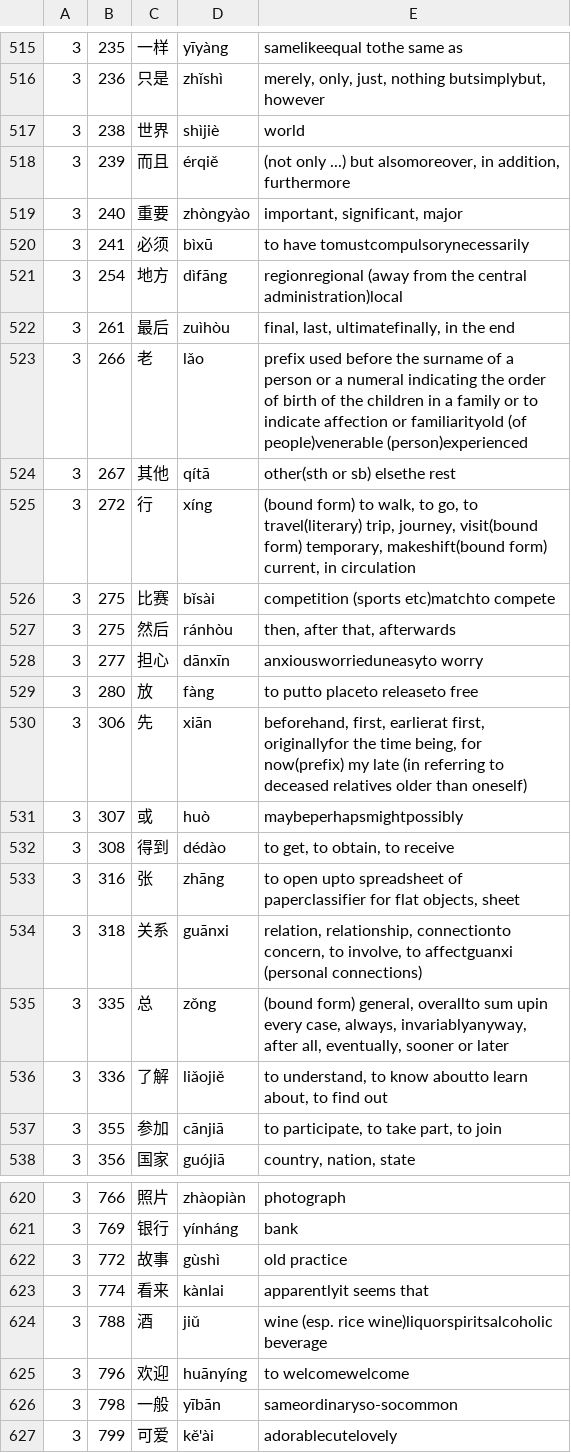
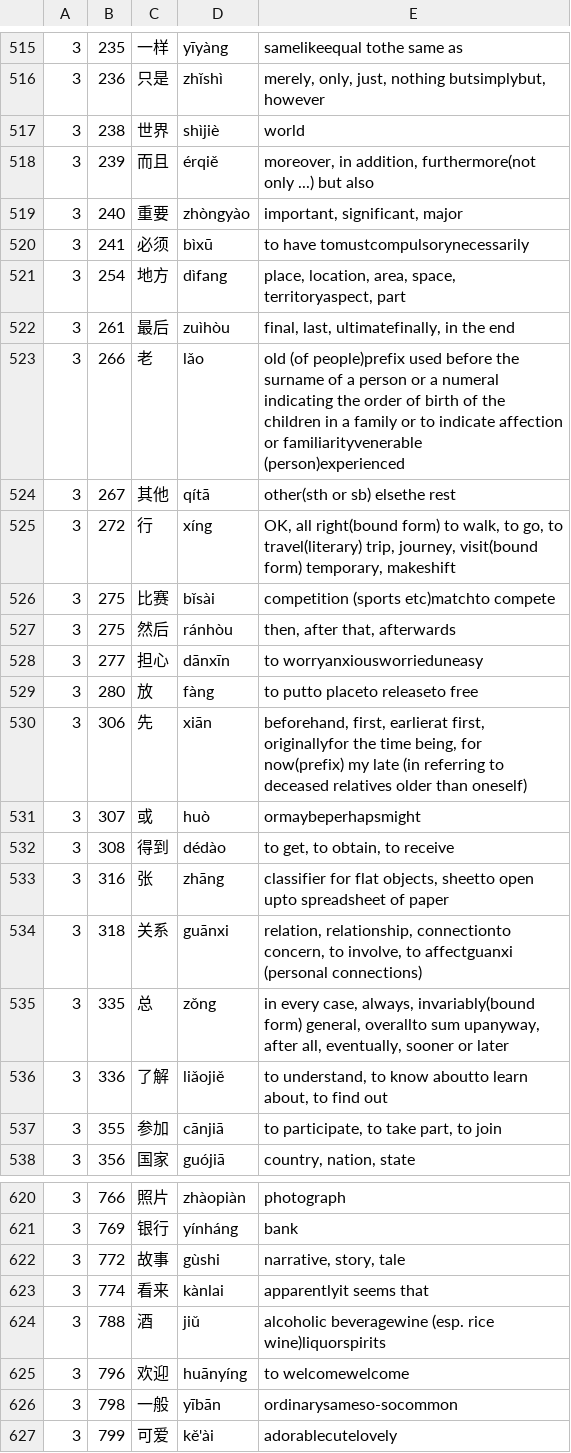
Before and after one commit to CameronPorter95/MandoJiao, a TSV file: Vocabulary/Sources/VocabularyData/Resources/HSK.tsv, drawn as a sheet; only a part is shown, gaps mark what is left out; the diff covers the shown part only; the diff names each change by its address in the sheet, - before the commit and + after, or states it on an @@ line.

```diff
--- a/Vocabulary/Sources/VocabularyData/Resources/HSK.tsv
+++ b/Vocabulary/Sources/VocabularyData/Resources/HSK.tsv
-E518: (not only ...) but alsomoreover, in addition, furthermore
+E518: moreover, in addition, furthermore(not only ...) but also
-D521: dìfāng
+D521: dìfang
-E521: regionregional (away from the central administration)local
+E521: place, location, area, space, territoryaspect, part
-E523: prefix used before the surname of a person or a numeral indicating the order of birth of the children in a family or to indicate affection or familiarityold (of people)venerable (person)experienced
+E523: old (of people)prefix used before the surname of a person or a numeral indicating the order of birth of the children in a family or to indicate affection or familiarityvenerable (person)experienced
-E525: (bound form) to walk, to go, to travel(literary) trip, journey, visit(bound form) temporary, makeshift(bound form) current, in circulation
+E525: OK, all right(bound form) to walk, to go, to travel(literary) trip, journey, visit(bound form) temporary, makeshift
-E528: anxiousworrieduneasyto worry
+E528: to worryanxiousworrieduneasy
-E531: maybeperhapsmightpossibly
+E531: ormaybeperhapsmight
-E533: to open upto spreadsheet of paperclassifier for flat objects, sheet
+E533: classifier for flat objects, sheetto open upto spreadsheet of paper
-E535: (bound form) general, overallto sum upin every case, always, invariablyanyway, after all,…
+E535: in every case, always, invariably(bound form) general, overallto sum upanyway, after all,…
-D622: gùshì
+D622: gùshi
-E622: old practice
+E622: narrative, story, tale
-E624: wine (esp. rice wine)liquorspiritsalcoholic beverage
+E624: alcoholic beveragewine (esp. rice wine)liquorspirits
-E626: sameordinaryso-socommon
+E626: ordinarysameso-socommon
```
Also changed, not shown: 103 edited cells elsewhere in this file, 8 other files.
